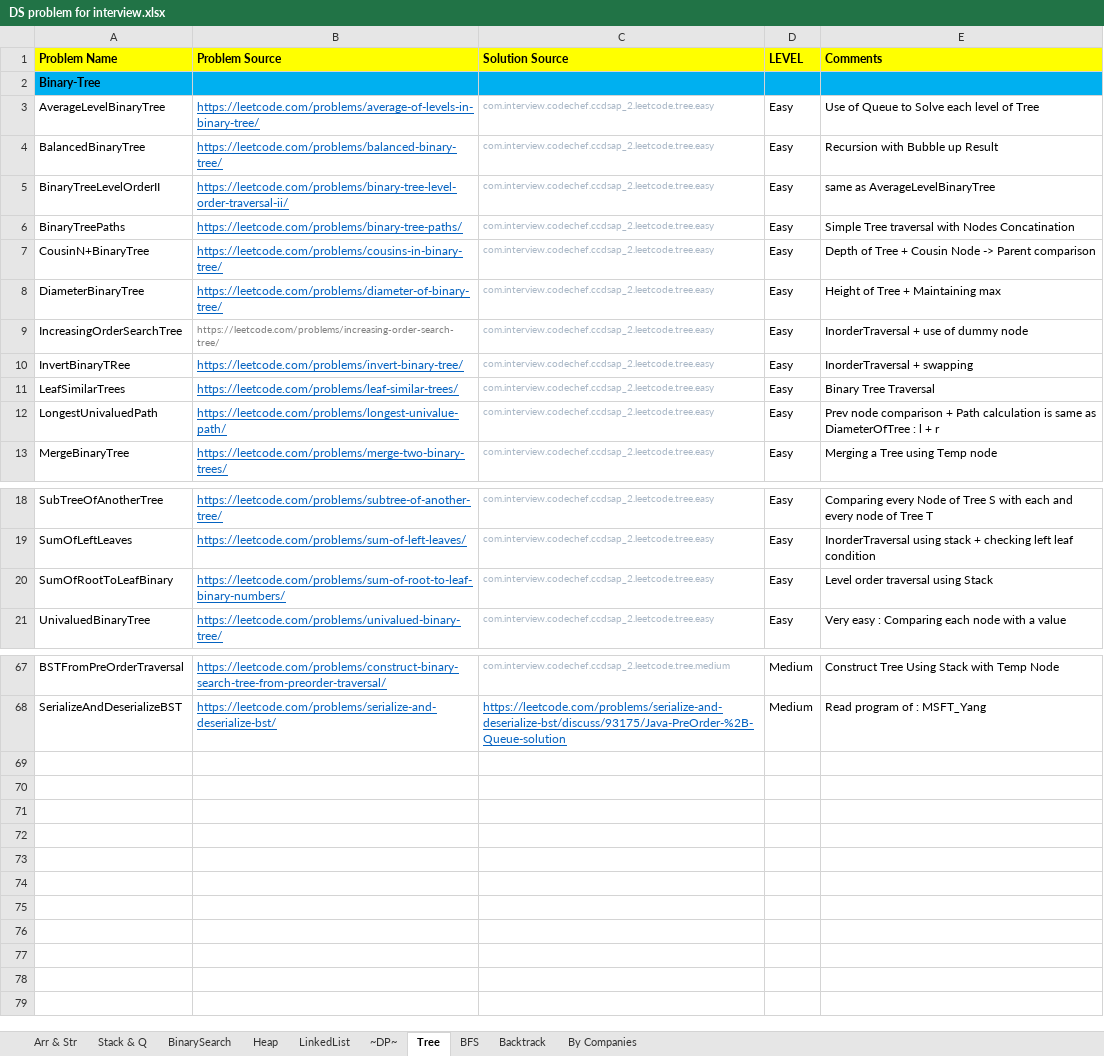
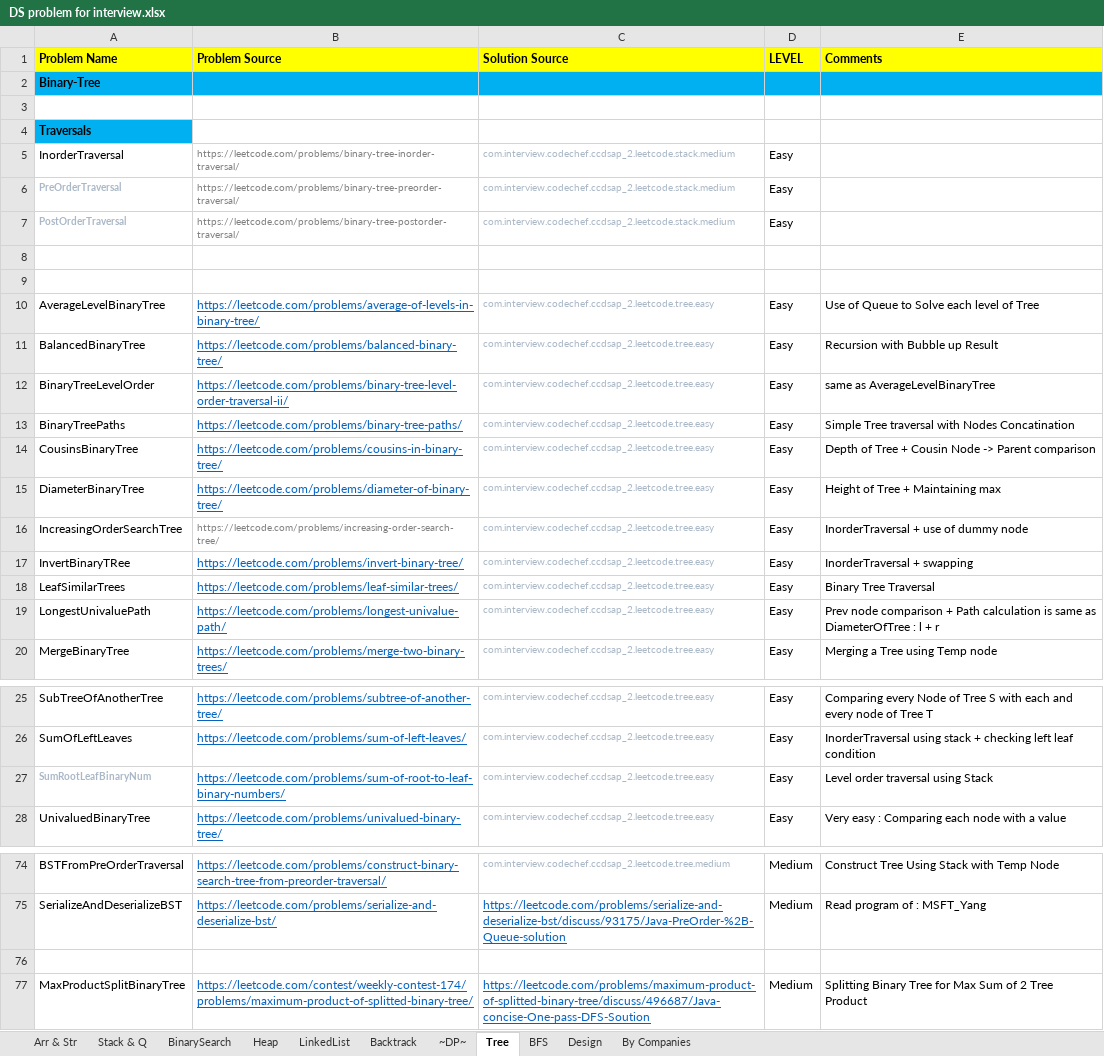
Before and after one commit to prdp89/interview, an Excel workbook: src/com/interview/excel/DS problem for interview.xlsx, sheet Tree, drawn as a sheet; only a part is shown, gaps mark what is left out; values as stored, in another font and other column widths than the file's, no borders; addresses are those after the commit; the diff covers the shown part only; the diff names each change by its address in the sheet, - before the commit and + after, or states it on an @@ line.

Commit message:
- Updated excel sheets few DS problems.

```diff
--- a/src/com/interview/excel/DS problem for interview.xlsx (sheet Tree)
+++ b/src/com/interview/excel/DS problem for interview.xlsx (sheet Tree)
+sheet tab: Design
@@ sheet tab order changed: Arr & Str | Stack & Q | BinarySearch | Heap | LinkedList | Backtrack | ~DP~ | Tree | BFS | Design | By Companies @@
+row 3: (empty)
+row 4: Traversals
+row 5: InorderTraversal | https://leetcode.com/problems/binary-tree-inorder-traversal/ | com.interview.codechef.ccdsap_2.leetcode.stack.medium | Easy
+row 6: PreOrderTraversal | https://leetcode.com/problems/binary-tree-preorder-traversal/ | com.interview.codechef.ccdsap_2.leetcode.stack.medium | Easy
+row 7: PostOrderTraversal | https://leetcode.com/problems/binary-tree-postorder-traversal/ | com.interview.codechef.ccdsap_2.leetcode.stack.medium | Easy
+row 8: (empty)
+row 9: (empty)
-A12 (Problem Name): BinaryTreeLevelOrderII
+A12 (Problem Name): BinaryTreeLevelOrder
-A14 (Problem Name): CousinN+BinaryTree
+A14 (Problem Name): CousinsBinaryTree
-A19 (Problem Name): LongestUnivaluedPath
+A19 (Problem Name): LongestUnivaluePath
-A27 (Problem Name): SumOfRootToLeafBinary
+A27 (Problem Name): SumRootLeafBinaryNum
@@ A27 bold: off → on, text colour: black → #A9B7C6, text size: smaller @@
+row 76: (empty)
+row 77: MaxProductSplitBinaryTree | https://leetcode.com/contest/weekly-contest-174/problems/maximum-product-of-splitted-binary-tree/ | https://leetcode.com/problems/maximum-product-of-splitted-binary-tree/discuss/496687/Java-concise-One-pass-DFS-Soution | Medium | Splitting Binary Tree for Max Sum of 2 Tree Product
```
Also changed, not shown: 3 edited cells and cell formats elsewhere in this sheet, sheet ~DP~, sheet Backtrack, sheet Heap, sheet Arr & Str, sheet BinarySearch, sheet Stack & Q, 1 more sheet, 53 other files.
